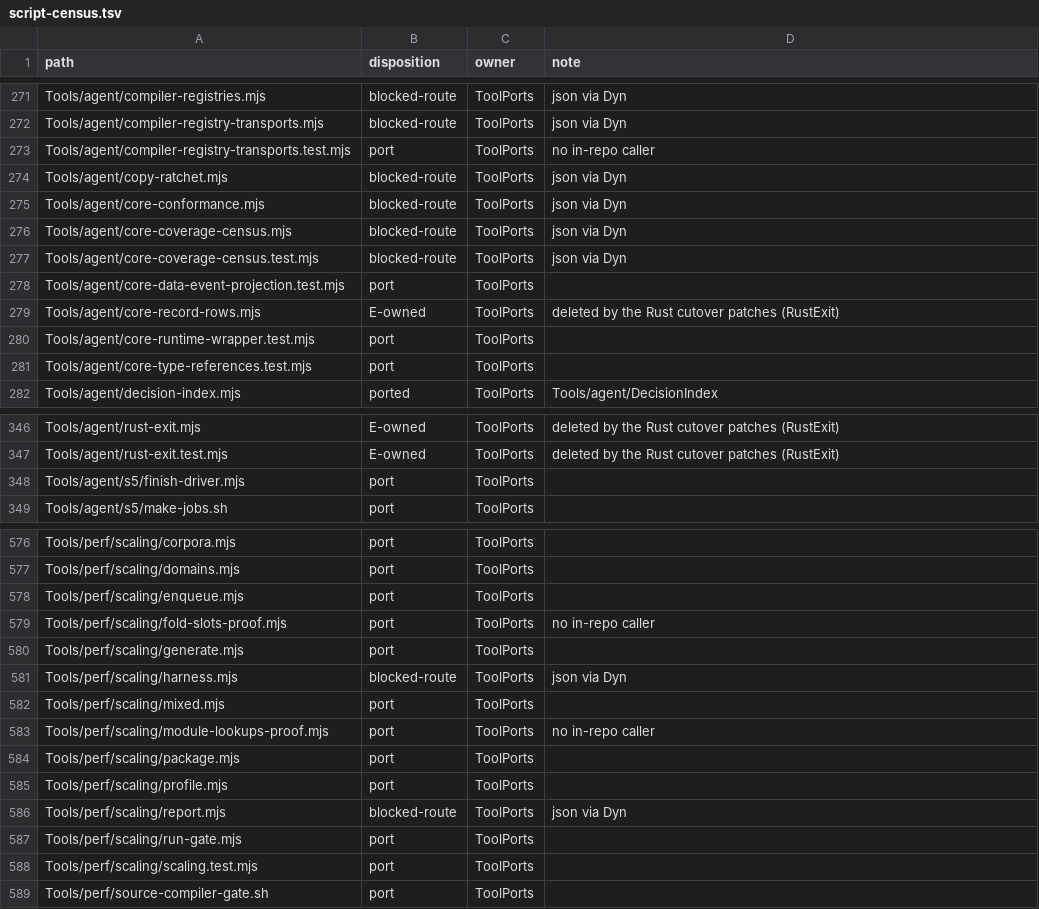
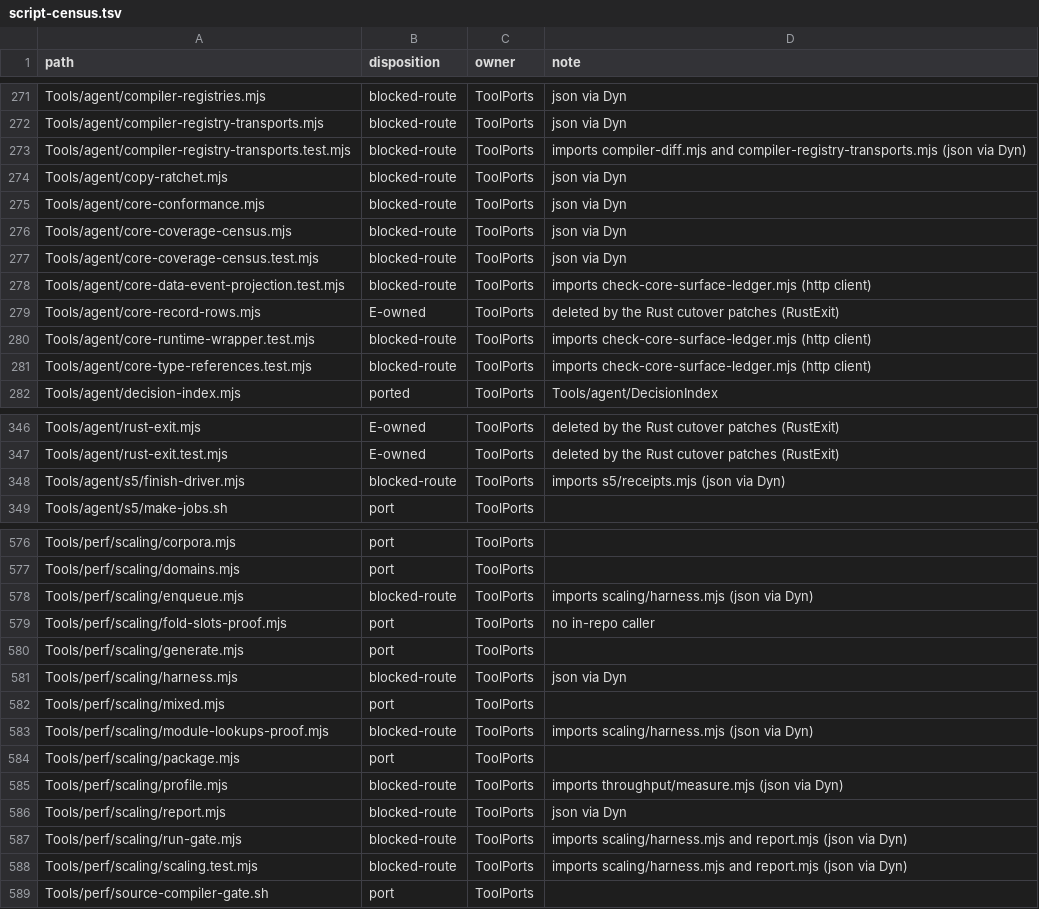
Before and after one commit to jet-language/jet, a TSV file: Tools/script-census.tsv, drawn as a sheet; only a part is shown, gaps mark what is left out; the diff covers the shown part only.

Commit message:
tooling: script census - Tools port rows that import a blocked or Rust-only module follow it
26 Tools rows marked port import a module that is itself blocked on a native route (json via Dyn,
http client) or deleted with the Rust workspace; each row now names the module it waits on.

```diff
--- a/Tools/script-census.tsv
+++ b/Tools/script-census.tsv
@@ -272,3 +272,3 @@ Tools/agent/compiler-registries.mjs	blocked-route	ToolPorts	json via Dyn
 Tools/agent/compiler-registry-transports.mjs	blocked-route	ToolPorts	json via Dyn
-Tools/agent/compiler-registry-transports.test.mjs	port	ToolPorts	no in-repo caller
+Tools/agent/compiler-registry-transports.test.mjs	blocked-route	ToolPorts	imports compiler-diff.mjs and compiler-registry-transports.mjs (json via Dyn)
 Tools/agent/copy-ratchet.mjs	blocked-route	ToolPorts	json via Dyn
@@ -277,6 +277,6 @@ Tools/agent/core-coverage-census.mjs	blocked-route	ToolPorts	json via Dyn
 Tools/agent/core-coverage-census.test.mjs	blocked-route	ToolPorts	json via Dyn
-Tools/agent/core-data-event-projection.test.mjs	port	ToolPorts	
+Tools/agent/core-data-event-projection.test.mjs	blocked-route	ToolPorts	imports check-core-surface-ledger.mjs (http client)
 Tools/agent/core-record-rows.mjs	E-owned	ToolPorts	deleted by the Rust cutover patches (RustExit)
-Tools/agent/core-runtime-wrapper.test.mjs	port	ToolPorts	
-Tools/agent/core-type-references.test.mjs	port	ToolPorts	
+Tools/agent/core-runtime-wrapper.test.mjs	blocked-route	ToolPorts	imports check-core-surface-ledger.mjs (http client)
+Tools/agent/core-type-references.test.mjs	blocked-route	ToolPorts	imports check-core-surface-ledger.mjs (http client)
 Tools/agent/decision-index.mjs	ported	ToolPorts	Tools/agent/DecisionIndex
@@ -347,3 +347,3 @@ Tools/agent/rust-exit.mjs	E-owned	ToolPorts	deleted by the Rust cutover patches
 Tools/agent/rust-exit.test.mjs	E-owned	ToolPorts	deleted by the Rust cutover patches (RustExit)
-Tools/agent/s5/finish-driver.mjs	port	ToolPorts	
+Tools/agent/s5/finish-driver.mjs	blocked-route	ToolPorts	imports s5/receipts.mjs (json via Dyn)
 Tools/agent/s5/make-jobs.sh	port	ToolPorts	
@@ -577,3 +577,3 @@ Tools/perf/scaling/corpora.mjs	port	ToolPorts
 Tools/perf/scaling/domains.mjs	port	ToolPorts	
-Tools/perf/scaling/enqueue.mjs	port	ToolPorts	
+Tools/perf/scaling/enqueue.mjs	blocked-route	ToolPorts	imports scaling/harness.mjs (json via Dyn)
 Tools/perf/scaling/fold-slots-proof.mjs	port	ToolPorts	no in-repo caller
@@ -582,8 +582,8 @@ Tools/perf/scaling/harness.mjs	blocked-route	ToolPorts	json via Dyn
 Tools/perf/scaling/mixed.mjs	port	ToolPorts	
-Tools/perf/scaling/module-lookups-proof.mjs	port	ToolPorts	no in-repo caller
+Tools/perf/scaling/module-lookups-proof.mjs	blocked-route	ToolPorts	imports scaling/harness.mjs (json via Dyn)
 Tools/perf/scaling/package.mjs	port	ToolPorts	
-Tools/perf/scaling/profile.mjs	port	ToolPorts	
+Tools/perf/scaling/profile.mjs	blocked-route	ToolPorts	imports throughput/measure.mjs (json via Dyn)
 Tools/perf/scaling/report.mjs	blocked-route	ToolPorts	json via Dyn
-Tools/perf/scaling/run-gate.mjs	port	ToolPorts	
-Tools/perf/scaling/scaling.test.mjs	port	ToolPorts	
+Tools/perf/scaling/run-gate.mjs	blocked-route	ToolPorts	imports scaling/harness.mjs and report.mjs (json via Dyn)
+Tools/perf/scaling/scaling.test.mjs	blocked-route	ToolPorts	imports scaling/harness.mjs and report.mjs (json via Dyn)
 Tools/perf/source-compiler-gate.sh	port	ToolPorts	
```
Also changed, not shown: 32 edited cells elsewhere in this file.
